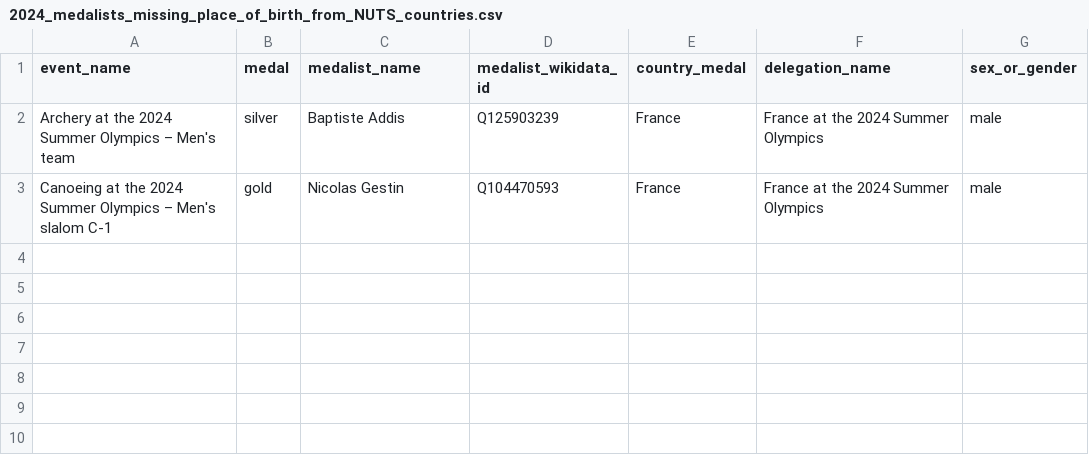
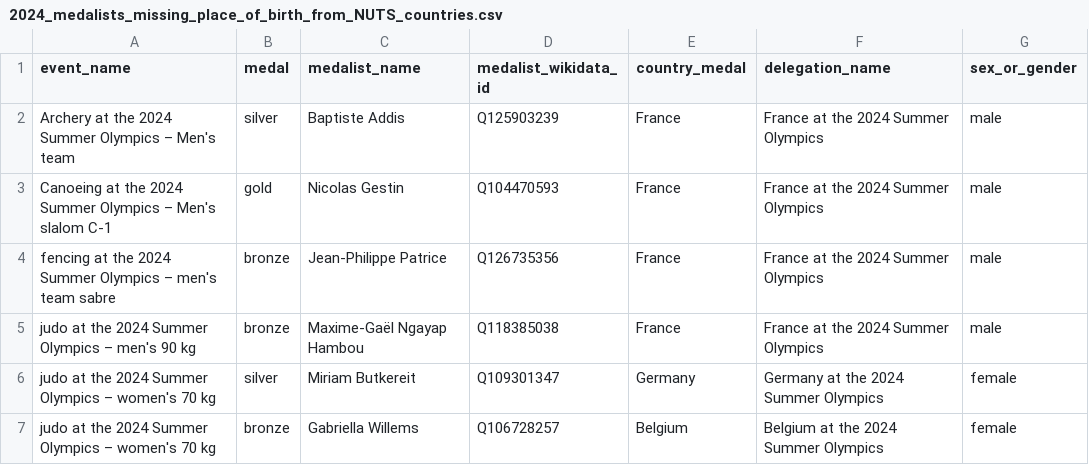
Before and after one commit to EDJNet/OlympicsGoNUTS, a CSV file: 2024/2024_medalists_missing_place_of_birth_from_NUTS_countries.csv, drawn as a sheet.

```diff
--- a/2024/2024_medalists_missing_place_of_birth_from_NUTS_countries.csv
+++ b/2024/2024_medalists_missing_place_of_birth_from_NUTS_countries.csv
@@ -3 +3,5 @@ Archery at the 2024 Summer Olympics – Men's team,silver,Baptiste Addis,Q125903
 Canoeing at the 2024 Summer Olympics – Men's slalom C-1,gold,Nicolas Gestin,Q104470593,France,France at the 2024 Summer Olympics,male
+fencing at the 2024 Summer Olympics – men's team sabre,bronze,Jean-Philippe Patrice,Q126735356,France,France at the 2024 Summer Olympics,male
+judo at the 2024 Summer Olympics – men's 90 kg,bronze,Maxime-Gaël Ngayap Hambou,Q118385038,France,France at the 2024 Summer Olympics,male
+judo at the 2024 Summer Olympics – women's 70 kg,silver,Miriam Butkereit,Q109301347,Germany,Germany at the 2024 Summer Olympics,female
+judo at the 2024 Summer Olympics – women's 70 kg,bronze,Gabriella Willems,Q106728257,Belgium,Belgium at the 2024 Summer Olympics,female
```
Also changed, not shown: 2024/2024_medalists_missing_place_of_birth.csv, 2024/2024_medals_per_million_residents_in_nuts2.csv, 6 other files.
